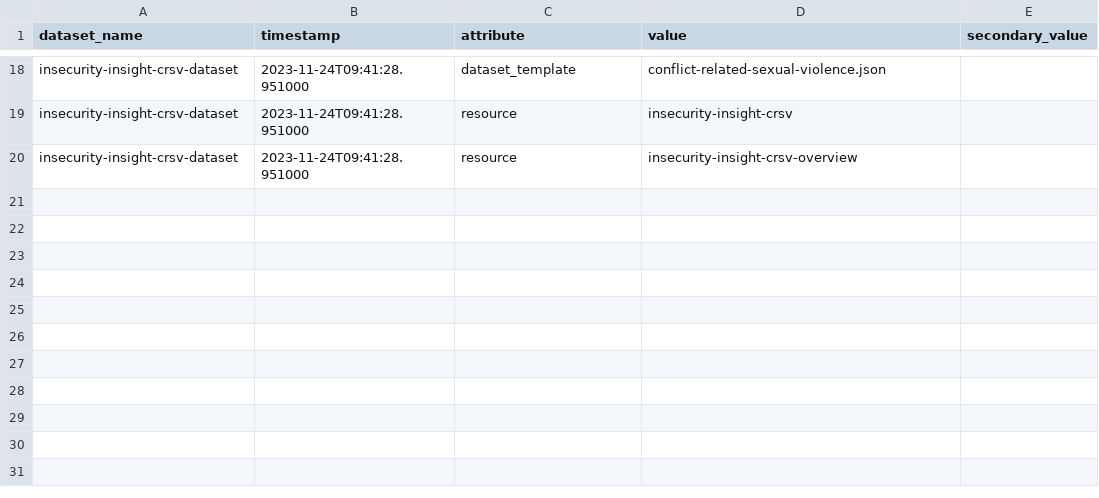
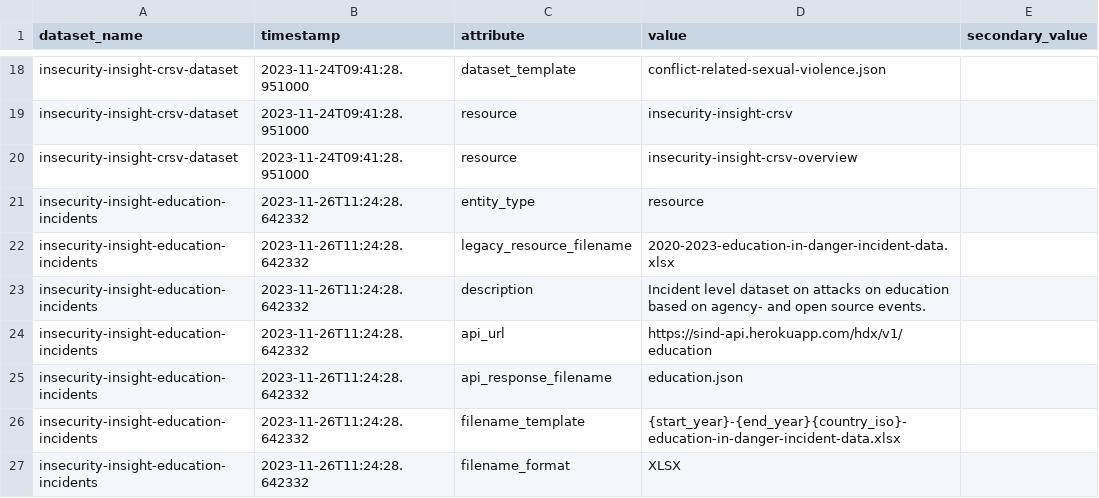
Before and after one commit to OCHA-DAP/hdx-scraper-insecurity-insight, a CSV file: src/hdx_scraper_insecurity_insight/metadata/attributes.csv, drawn as a sheet; only a part is shown, gaps mark what is left out.

```diff
--- a/src/hdx_scraper_insecurity_insight/metadata/attributes.csv
+++ b/src/hdx_scraper_insecurity_insight/metadata/attributes.csv
@@ -20 +20,8 @@ insecurity-insight-crsv-dataset,2023-11-24T09:41:28.951000,resource,"insecurity-
 insecurity-insight-crsv-dataset,2023-11-24T09:41:28.951000,resource,"insecurity-insight-crsv-overview",
+insecurity-insight-education-incidents,2023-11-26T11:24:28.642332,entity_type,"resource",
+insecurity-insight-education-incidents,2023-11-26T11:24:28.642332,legacy_resource_filename,"2020-2023-education-in-danger-incident-data.xlsx",
+insecurity-insight-education-incidents,2023-11-26T11:24:28.642332,description,"Incident level dataset on attacks on education based on agency- and open source events.",
+insecurity-insight-education-incidents,2023-11-26T11:24:28.642332,api_url,"https://sind-api.herokuapp.com/hdx/v1/education",
+insecurity-insight-education-incidents,2023-11-26T11:24:28.642332,api_response_filename,"education.json",
+insecurity-insight-education-incidents,2023-11-26T11:24:28.642332,filename_template,"{start_year}-{end_year}{country_iso}-education-in-danger-incident-data.xlsx",
+insecurity-insight-education-incidents,2023-11-26T11:24:28.642332,filename_format,"XLSX",
```
Also changed, not shown: src/hdx_scraper_insecurity_insight/metadata/schema.csv, 4 other files.
